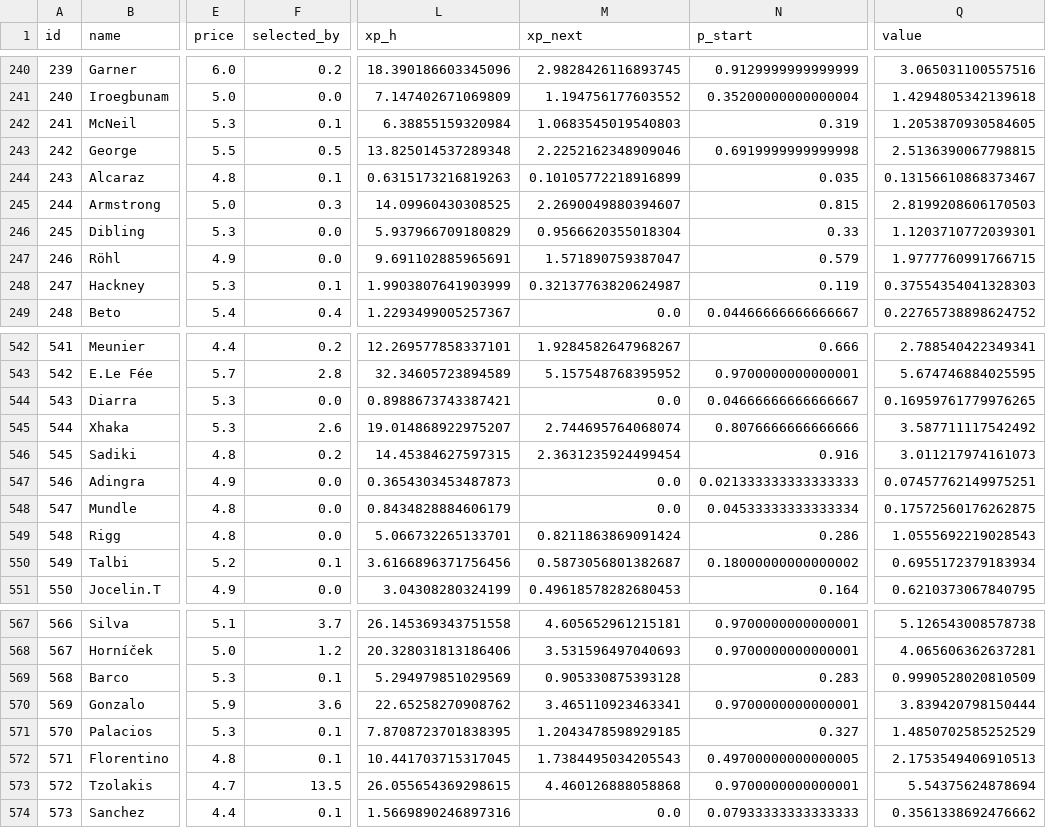
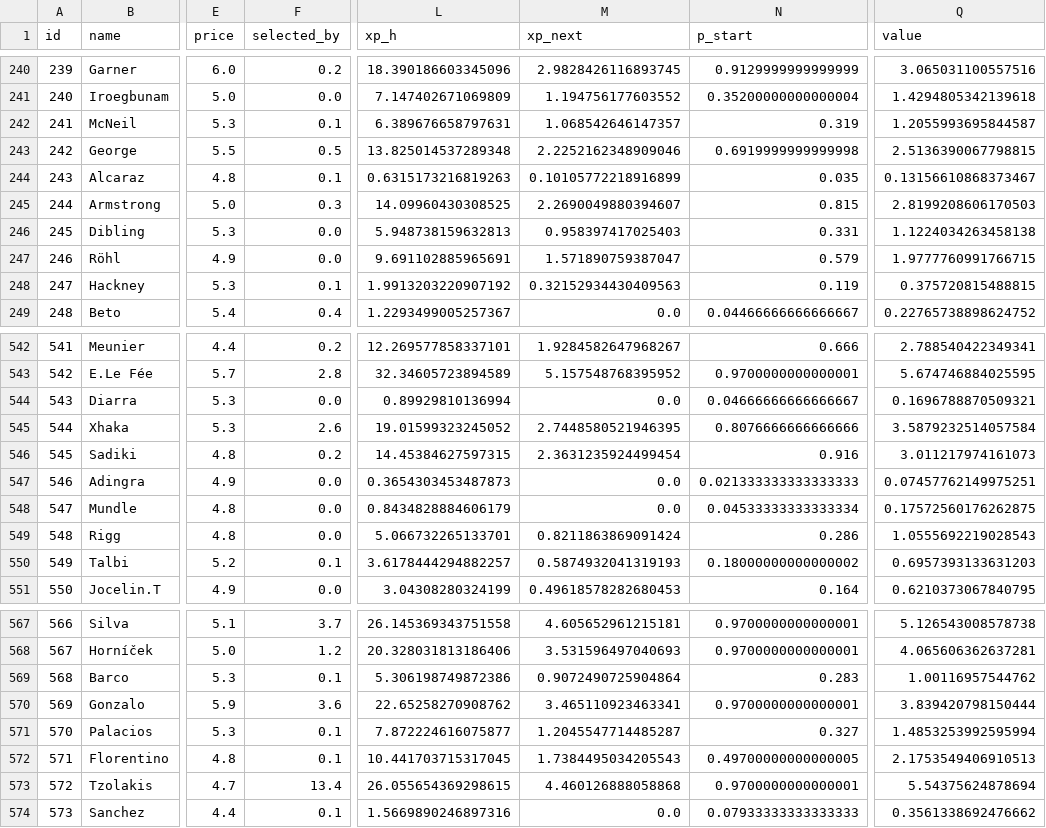
Before and after one commit to alexwijayapost/fpl, a CSV file: fpl-tools/out/projections_total.csv, drawn as a sheet; only a part is shown, gaps mark what is left out; the diff covers the shown part only; the diff names each change by its address in the sheet, - before the commit and + after, or states it on an @@ line.

```diff
--- a/fpl-tools/out/projections_total.csv
+++ b/fpl-tools/out/projections_total.csv
-L242 (xp_h): 6.38855159320984
+L242 (xp_h): 6.389676658797631
-M242 (xp_next): 1.0683545019540803
+M242 (xp_next): 1.068542646147357
-Q242 (value): 1.2053870930584605
+Q242 (value): 1.2055993695844587
-L246 (xp_h): 5.937966709180829
+L246 (xp_h): 5.948738159632813
-M246 (xp_next): 0.9566620355018304
+M246 (xp_next): 0.958397417025403
-N246 (p_start): 0.33
+N246 (p_start): 0.331
-Q246 (value): 1.1203710772039301
+Q246 (value): 1.1224034263458138
-L248 (xp_h): 1.9903807641903999
+L248 (xp_h): 1.9913203220907192
-M248 (xp_next): 0.32137763820624987
+M248 (xp_next): 0.32152934430409563
-Q248 (value): 0.37554354041328303
+Q248 (value): 0.375720815488815
-L544 (xp_h): 0.8988673743387421
+L544 (xp_h): 0.89929810136994
-Q544 (value): 0.16959761779976265
+Q544 (value): 0.1696788870509321
-L545 (xp_h): 19.014868922975207
+L545 (xp_h): 19.01599323245052
-M545 (xp_next): 2.744695764068074
+M545 (xp_next): 2.7448580521946395
-Q545 (value): 3.587711117542492
+Q545 (value): 3.5879232514057584
-L550 (xp_h): 3.6166896371756456
+L550 (xp_h): 3.6178444294882257
-M550 (xp_next): 0.5873056801382687
+M550 (xp_next): 0.5874932041319193
-Q550 (value): 0.6955172379183934
+Q550 (value): 0.6957393133631203
-L569 (xp_h): 5.294979851029569
+L569 (xp_h): 5.306198749872386
-M569 (xp_next): 0.905330875393128
+M569 (xp_next): 0.9072490725904864
-Q569 (value): 0.9990528020810509
+Q569 (value): 1.00116957544762
-L571 (xp_h): 7.8708723701838395
+L571 (xp_h): 7.872224616075877
-M571 (xp_next): 1.2043478598929185
+M571 (xp_next): 1.2045547714485287
-Q571 (value): 1.4850702585252529
+Q571 (value): 1.4853253992595994
-F573 (selected_by): 13.5
+F573 (selected_by): 13.4
```
Also changed, not shown: 104 edited cells elsewhere in this file, fpl-tools/out/squad.csv, 6 other files.
